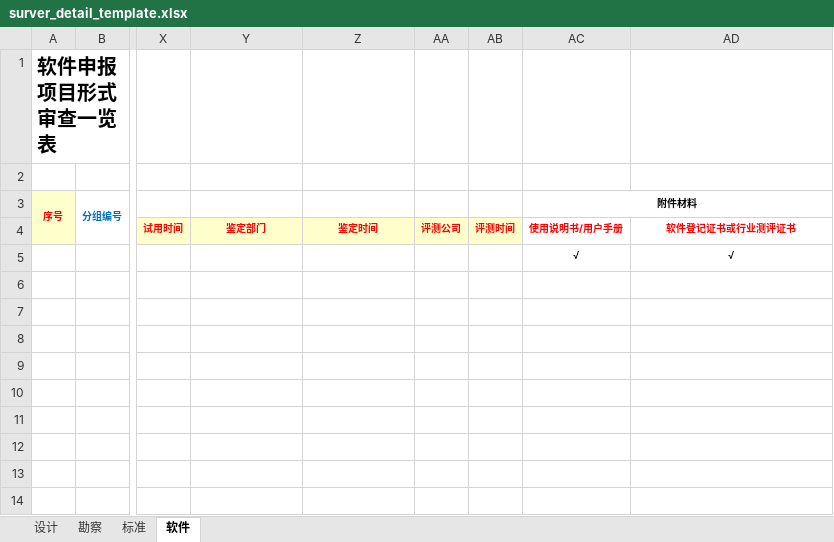
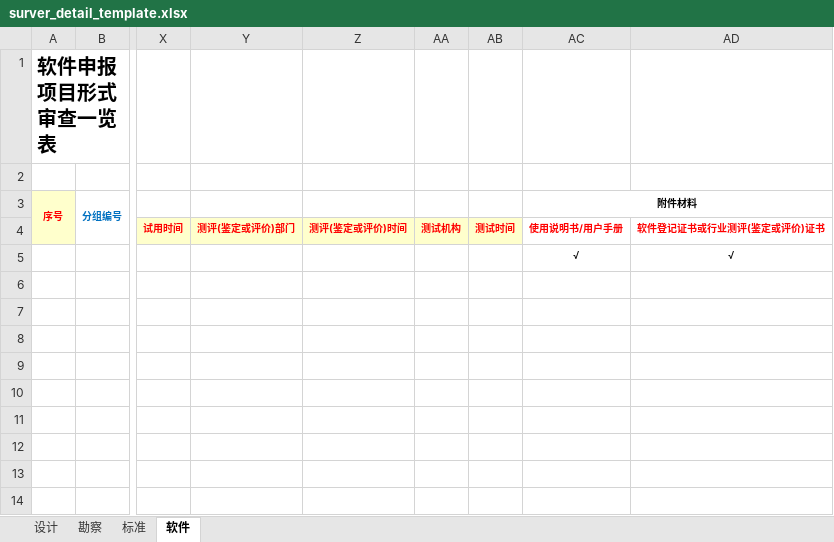
Before and after one commit to jixvGuo/bootdo-main, an Excel workbook: src/main/resources/excel/surver_detail_template.xlsx, sheet 软件, drawn as a sheet; only a part is shown, gaps mark what is left out; values as stored, in another font and other column widths than the file's, no borders; the diff names each change by its address in the sheet, - before the commit and + after, or states it on an @@ line.

```diff
--- a/src/main/resources/excel/surver_detail_template.xlsx (sheet 软件)
+++ b/src/main/resources/excel/surver_detail_template.xlsx (sheet 软件)
-Y4: 鉴定部门
+Y4: 测评(鉴定或评价)部门
-Z4: 鉴定时间
+Z4: 测评(鉴定或评价)时间
-AA4: 评测公司
+AA4: 测试机构
-AB4: 评测时间
+AB4: 测试时间
-AD4: 软件登记证书或行业测评证书
+AD4: 软件登记证书或行业测评(鉴定或评价)证书
```
Also changed, not shown: sheet 勘察, sheet 设计, 19 other files.
